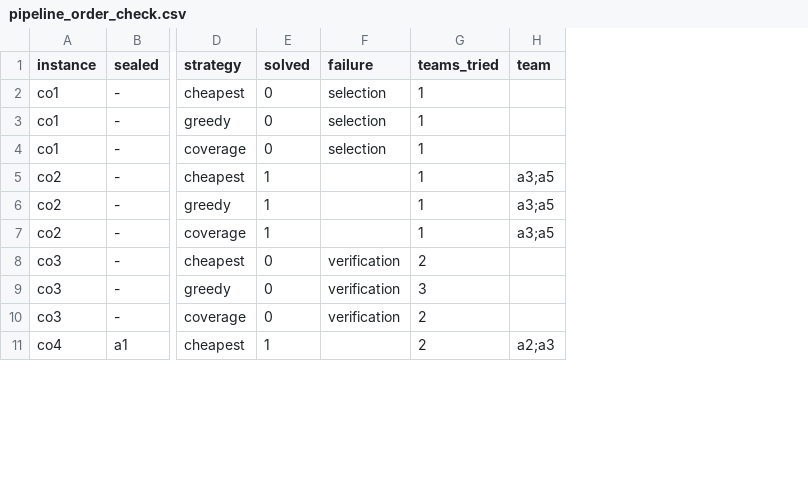
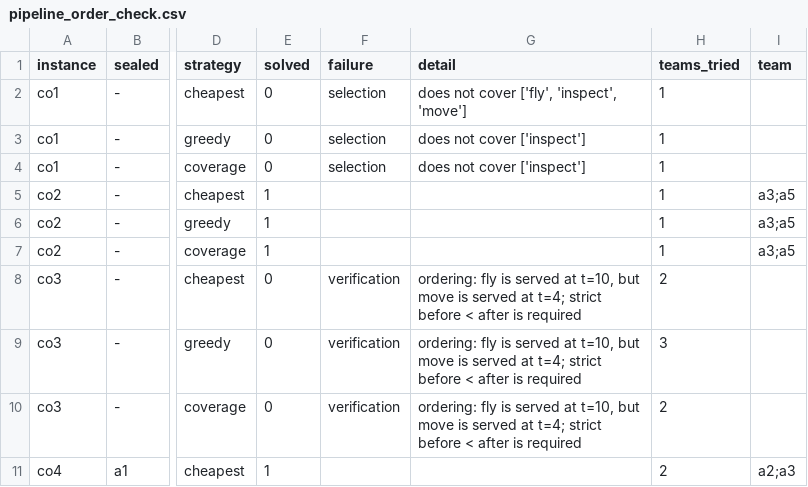
Before and after one commit to kananahmadov2001/Multi-Agent-Systems, a CSV file: results/ordering/pipeline_order_check.csv, drawn as a sheet; only a part is shown, gaps mark what is left out; the diff names each change by its address in the sheet, - before the commit and + after, or states it on an @@ line.

Commit message:
Edge constraints for all three approaches, and a failure reason in the results
The midterm promised standard CBS edge constraints so the optimality claim
needs no caveat. Only Approach 1 could take them: solve_llm and solve_hybrid
had no conflicts parameter, and both prompt builders unpacked a conflict as
(cell, time), which an edge constraint is not. cbs_baseline now has one
describe() covering all four constraint shapes, both arbiters take the rule,
and bench.py gained --conflicts so the grid benchmark can run it too. The
prompt rewrite moves nothing: 125 rows across all five approaches are
byte-identical to before.

Under edge constraints Approach 3 gains where Approach 1 does not. On the grid
hard set it goes 19 to 21 and 18 to 19 while Approaches 1 and 2 are unchanged,
and CBS's plans shorten from 350 steps to 337 because the weaker rule admits
cheaper optima. On Fast Downward, Approach 1 falls to 22 of 25 and Approach 3
reaches 20 with both scripted policies. hard6 is the clearest case: a complete
tree is a bigger tree, and Approach 1 exhausts 6,001 nodes and 7,702 planner
calls on it without finishing, while Approach 3 stops at 39 nodes with a plan.

Pipeline results now carry a detail column. "Arbitration failure" was mixing
"no conflict-free plan exists" with "we ran out of node budget", which reads as
a capability claim when half of it is a cap. Measured, no committed
configuration fails on the cap at all, and raising --max-teams from 3 to 6
moves one row of 60. The selection failures now say in plain text which
capability the team lacks, which is the evidence for selection never failing on
a feasible instance.

size_table() prints route rows, so the 51,238-token figure behind the authored
PDDL finding is reproducible from the repo rather than asserted.

```diff
--- a/results/ordering/pipeline_order_check.csv
+++ b/results/ordering/pipeline_order_check.csv
+column G (detail), rows 2-10: does not cover ['fly', 'inspect', 'move'] | does not cover ['inspect'] | does not cover ['inspect'] |  |  |  | ordering: fly is served at t=10, but move is served at t=4; strict before < after is required | ordering: fly is served at t=10, but move is served at t=4; strict before < after is required | ordering: fly is served at t=10, but move is served at t=4; strict before < after is required
```
Also changed, not shown: results/ordering/pipeline_order_repair.csv, results/pipeline/pipeline_results.csv, 11 other files.
